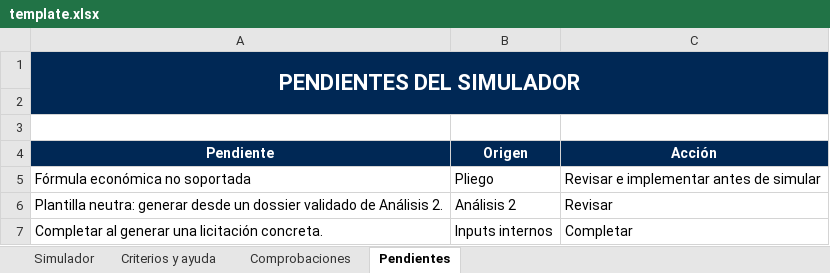
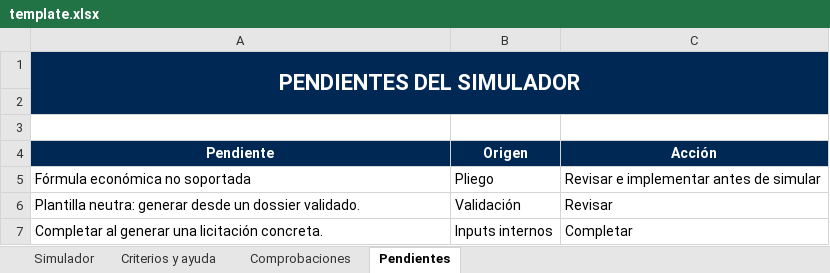
Before and after one commit to marianodelrio-next/litman-analysis, an Excel workbook: src/litman_analysis/resources/templates/economic-simulator/standard-v1/template.xlsx, sheet Pendientes, drawn as a sheet; values as stored, in another font and other column widths than the file's, no borders; the diff names each change by its address in the sheet, - before the commit and + after, or states it on an @@ line.

```diff
--- a/src/litman_analysis/resources/templates/economic-simulator/standard-v1/template.xlsx (sheet Pendientes)
+++ b/src/litman_analysis/resources/templates/economic-simulator/standard-v1/template.xlsx (sheet Pendientes)
-A6 (Pendiente): …un dossier validado de Análisis 2.
+A6 (Pendiente): …un dossier validado.
-B6 (Origen): Análisis 2
+B6 (Origen): Validación
```
Also changed, not shown: sheet Simulador, sheet Criterios y ayuda, 10 other files.
